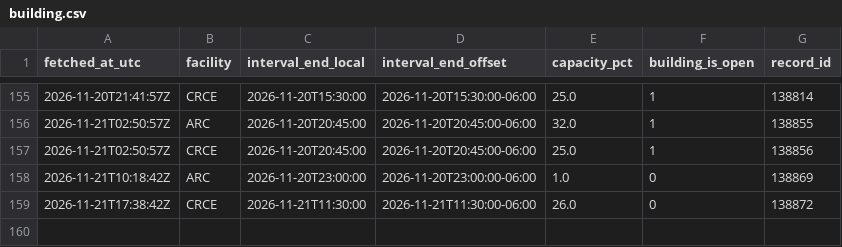
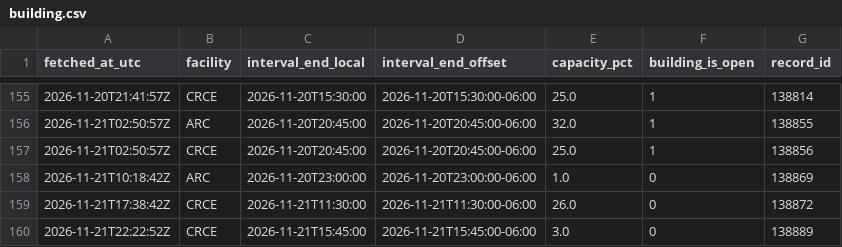
Before and after one commit to s4ndyz/crowd4cast, a CSV file: building.csv, drawn as a sheet; only a part is shown, gaps mark what is left out; the diff names each change by its address in the sheet, - before the commit and + after, or states it on an @@ line.

```diff
--- a/building.csv
+++ b/building.csv
+row 160: 2026-11-21T22:22:52Z | CRCE | 2026-11-21T15:45:00 | 2026-11-21T15:45:00-06:00 | 3.0 | 0 | 138889
```
Also changed, not shown: polls.csv, zones.csv.
